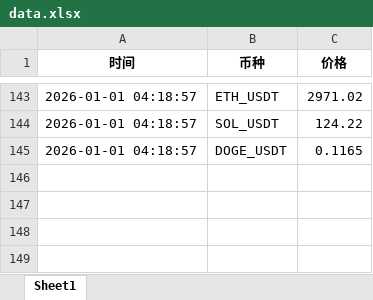
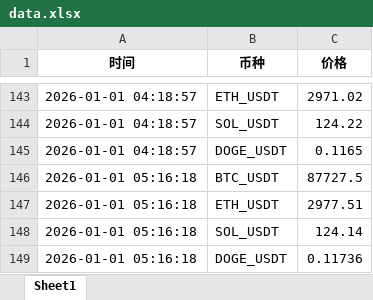
Before and after one commit to alfiewrld/btc-dashboard, an Excel workbook: data.xlsx, sheet Sheet1, drawn as a sheet; only a part is shown, gaps mark what is left out; values as stored, in another font and other column widths than the file's, no borders; the diff names each change by its address in the sheet, - before the commit and + after, or states it on an @@ line.

```diff
--- a/data.xlsx (sheet Sheet1)
+++ b/data.xlsx (sheet Sheet1)
+row 146: 2026-01-01 05:16:18 | BTC_USDT | 87727.5
+row 147: 2026-01-01 05:16:18 | ETH_USDT | 2977.51
+row 148: 2026-01-01 05:16:18 | SOL_USDT | 124.14
+row 149: 2026-01-01 05:16:18 | DOGE_USDT | 0.11736
```
